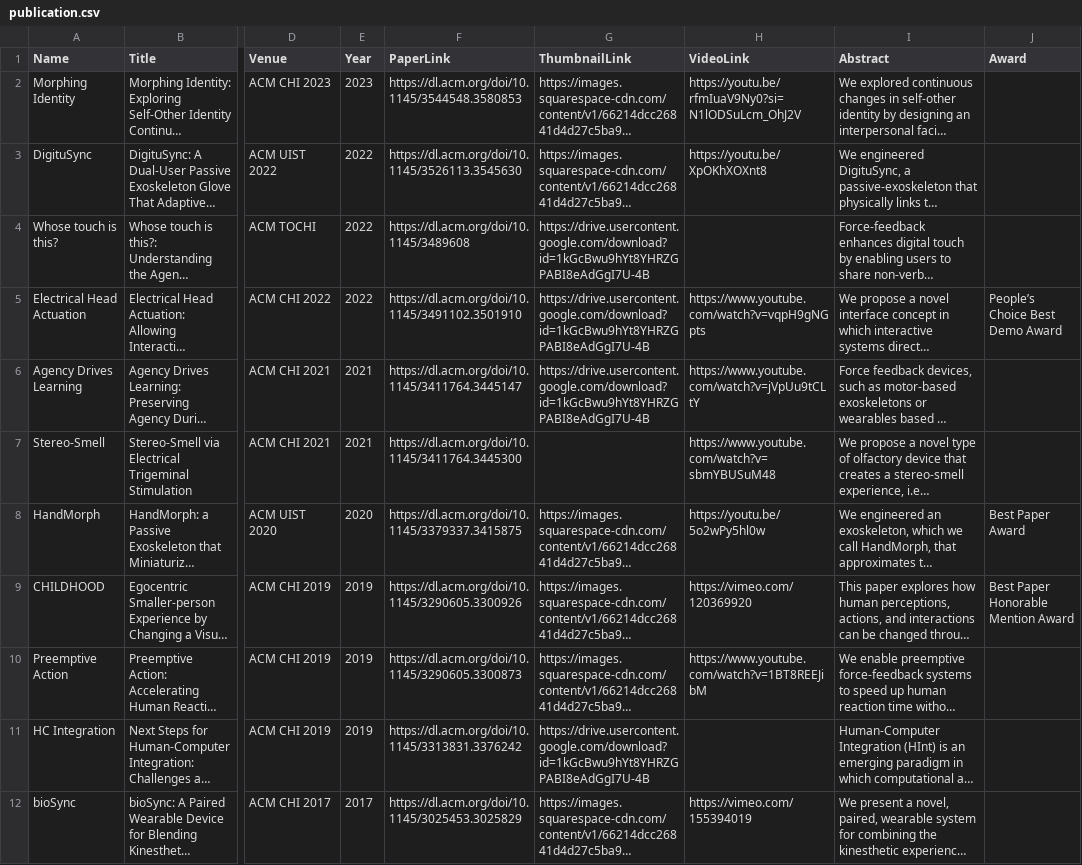
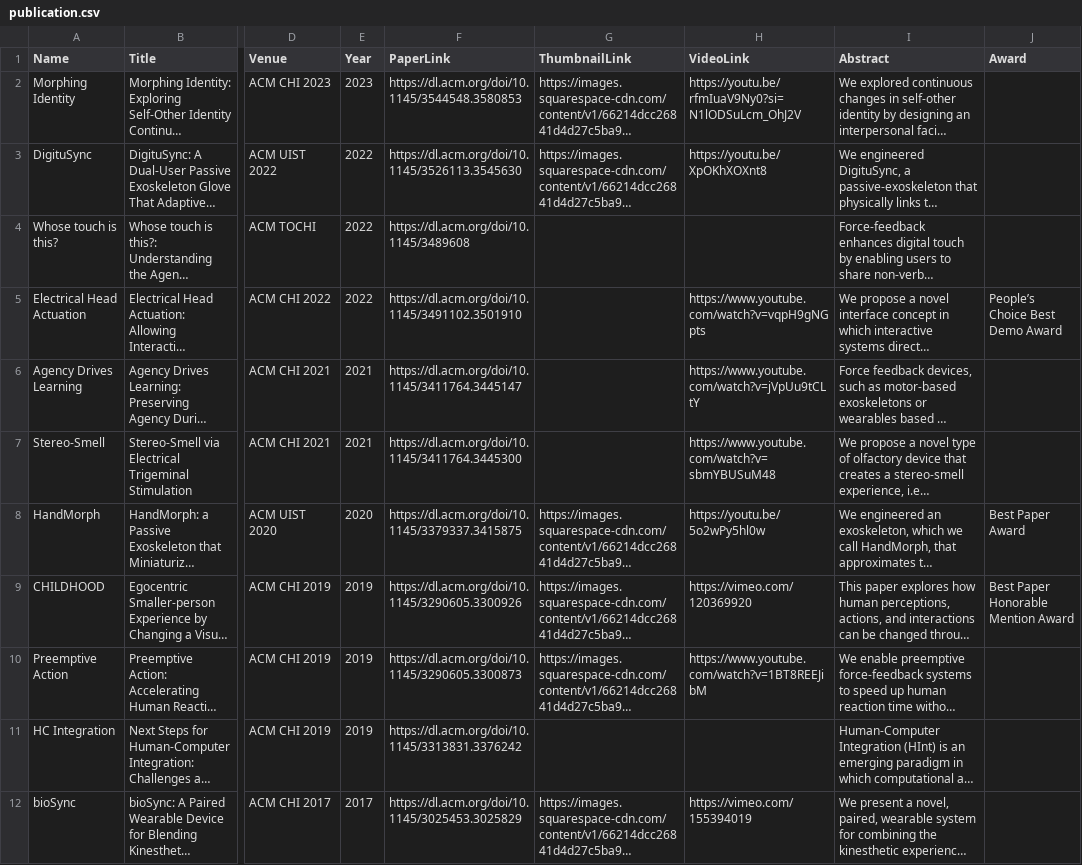
Before and after one commit to umdemd/pubdata, a CSV file: publication.csv, drawn as a sheet; only a part is shown, gaps mark what is left out; long unchanged cells end in …; the diff names each change by its address in the sheet, - before the commit and + after, or states it on an @@ line.

Commit message:
rev

```diff
--- a/publication.csv
+++ b/publication.csv
-G4:G6 (ThumbnailLink): https://drive.usercontent.google.com/download?id=1kGcBwu9hYt8YHRZGPABI8eAdGgI7U-4B
+G4:G6 (ThumbnailLink): (empty)
-G11 (ThumbnailLink): https://drive.usercontent.google.com/download?id=1kGcBwu9hYt8YHRZGPABI8eAdGgI7U-4B
+G11 (ThumbnailLink): (empty)
```
